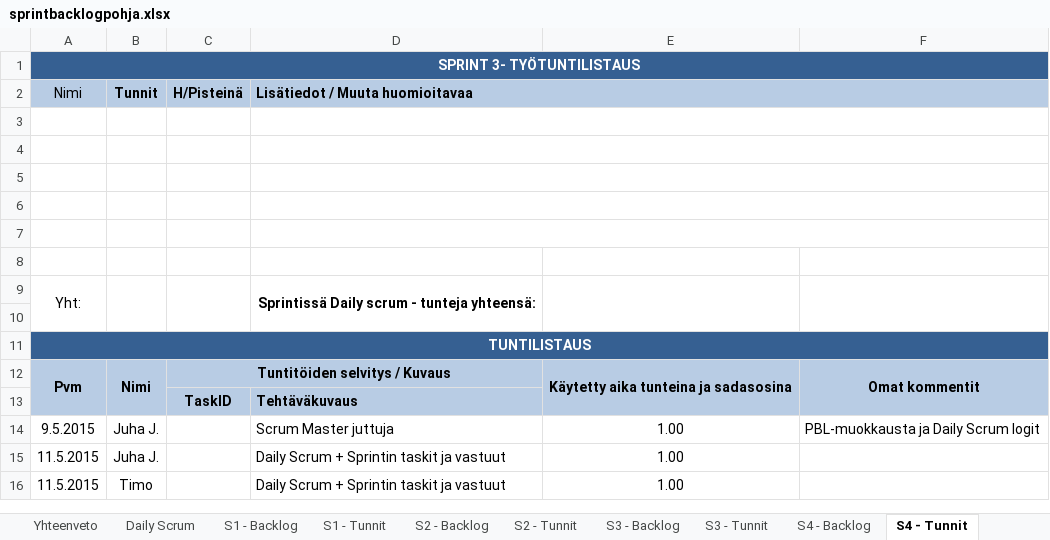
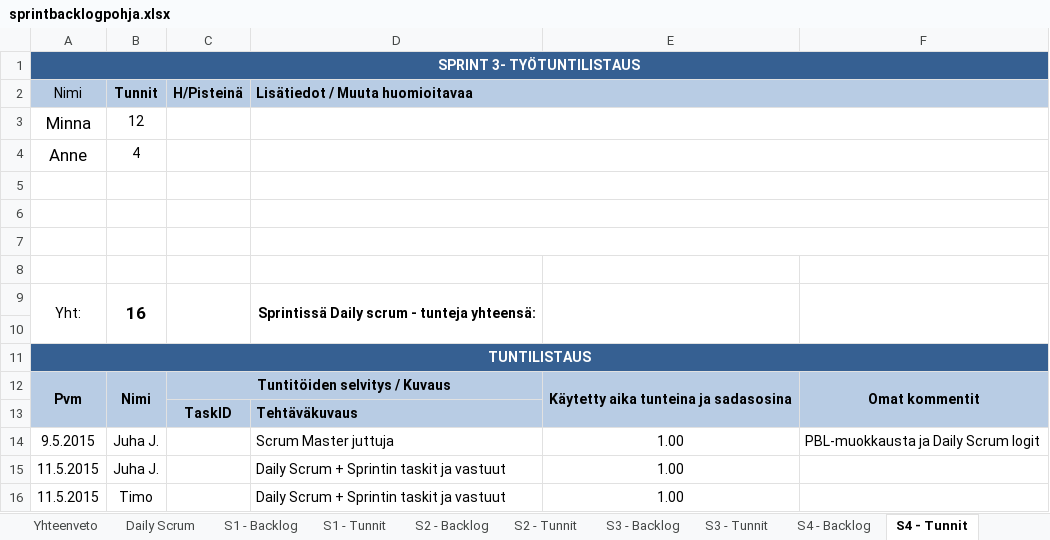
Before and after one commit to studbojers/Tyoajanseuranta, an Excel workbook: Scrum/sprintbacklogpohja.xlsx, sheet S4 - Tunnit, drawn as a sheet; only a part is shown; values as stored, in another font and other column widths than the file's, no borders; removed rows and columns are numbered as before the commit, all else as after; the diff names each change by its address in the sheet, - before the commit and + after, or states it on an @@ line.

```diff
--- a/Scrum/sprintbacklogpohja.xlsx (sheet S4 - Tunnit)
+++ b/Scrum/sprintbacklogpohja.xlsx (sheet S4 - Tunnit)
+row 3: Minna | 12
+row 4: Anne | 4
-D6:F6 merged
-row 7: (empty)
-row 8: (empty)
-B9 (Tunnit): (empty)
+B9 (Tunnit): 16
```
Also changed, not shown: sheet S3 - Tunnit, sheet S2 - Tunnit, sheet S1 - Tunnit, sheet S4 - Backlog, sheet S1 - Backlog, sheet S3 - Backlog, charts or pictures, 2 other files.
